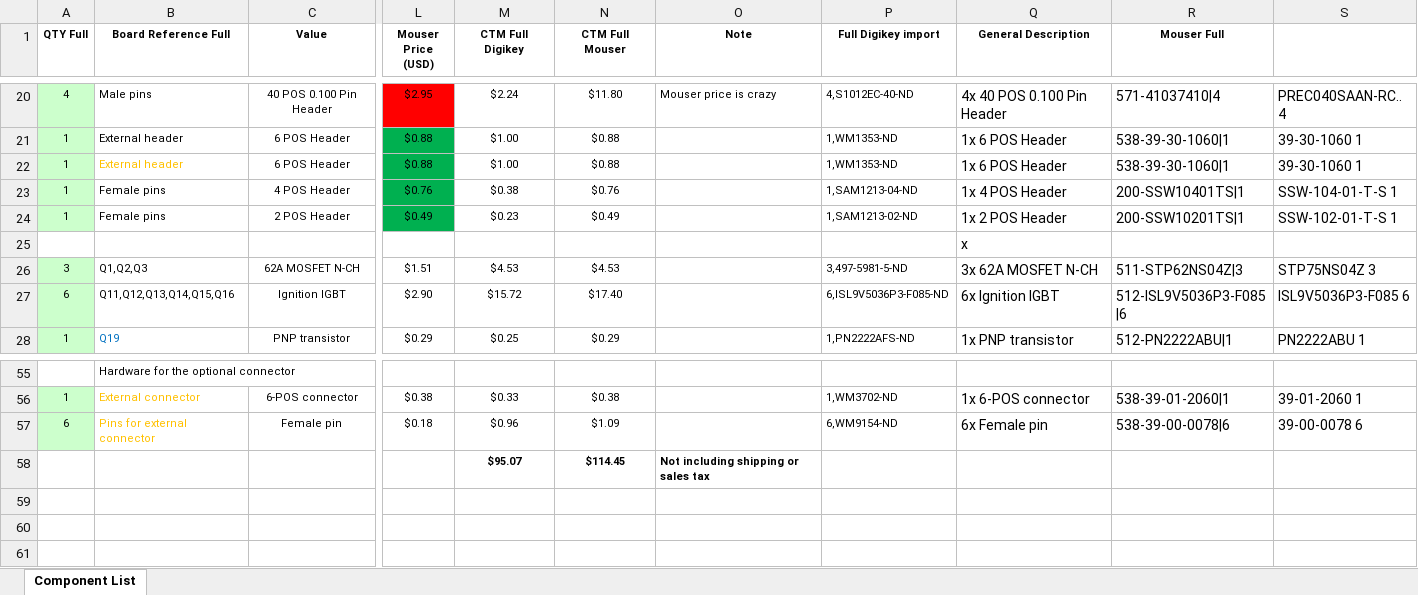
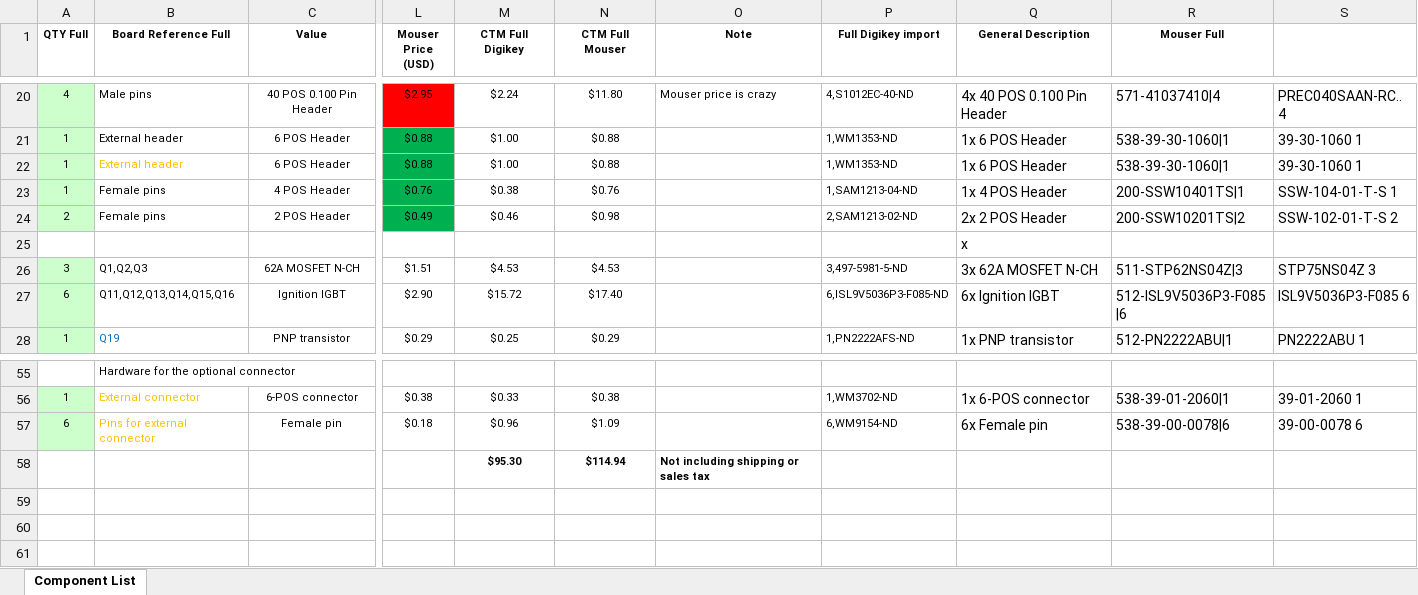
Before and after one commit to pazi88/Speeduino-M5x-PCBs, an Excel workbook: m50,m40,m60 Pnp/Rev 2.0/BOM-speeduino v0.4.3 compatible PCB for m50nv rev2.0.xlsx, sheet Component List, drawn as a sheet; only a part is shown, gaps mark what is left out; values as stored, in another font and other column widths than the file's, no borders; the diff names each change by its address in the sheet, - before the commit and + after, or states it on an @@ line.

```diff
--- a/m50,m40,m60 Pnp/Rev 2.0/BOM-speeduino v0.4.3 compatible PCB for m50nv rev2.0.xlsx (sheet Component List)
+++ b/m50,m40,m60 Pnp/Rev 2.0/BOM-speeduino v0.4.3 compatible PCB for m50nv rev2.0.xlsx (sheet Component List)
-A24 (QTY Full): 1
+A24 (QTY Full): 2
-M24 (CTM Full Digikey): $0.23
+M24 (CTM Full Digikey): $0.46
-N24 (CTM Full Mouser): $0.49
+N24 (CTM Full Mouser): $0.98
-P24 (Full Digikey import): 1,SAM1213-02-ND
+P24 (Full Digikey import): 2,SAM1213-02-ND
-Q24 (General Description): 1x 2 POS Header
+Q24 (General Description): 2x 2 POS Header
-R24 (Mouser Full): 200-SSW10201TS|1
+R24 (Mouser Full): 200-SSW10201TS|2
-S24: SSW-102-01-T-S 1
+S24: SSW-102-01-T-S 2
-M58 (CTM Full Digikey): $95.07
+M58 (CTM Full Digikey): $95.30
-N58 (CTM Full Mouser): $114.45
+N58 (CTM Full Mouser): $114.94
```
Also changed, not shown: m50,m40,m60 Pnp/Rev 2.0/BOM-speeduino v0.4.3 compatible PCB for m40 rev2.0.xlsx, m50,m40,m60 Pnp/Rev 2.0/BOM-speeduino v0.4.3 compatible PCB for m42 rev2.0.xlsx, 7 other files.
